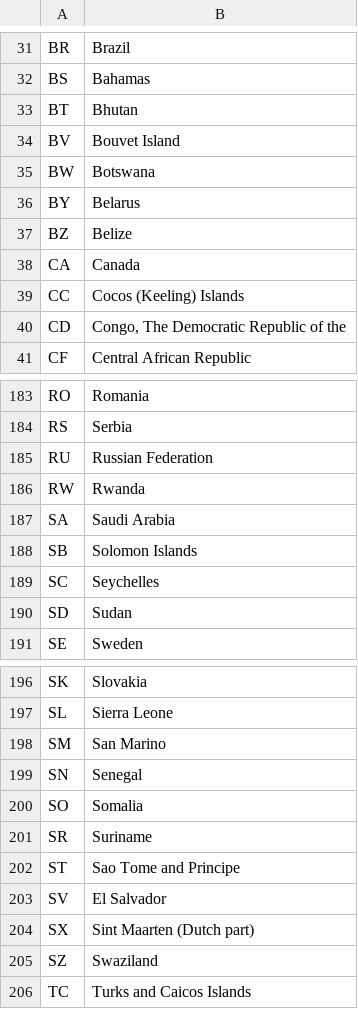
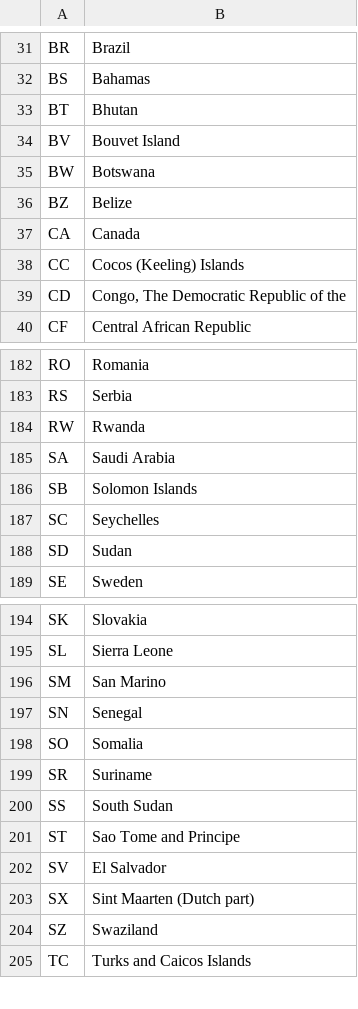
Before and after one commit to sectigo/subject_address_fields, a CSV file: countryName.csv, drawn as a sheet; only a part is shown, gaps mark what is left out.

Commit message:
Add South Sudan; Remove Russia and Belarus; Various other updates.

```diff
--- a/countryName.csv
+++ b/countryName.csv
@@ -35,3 +35,2 @@
 "BW","Botswana"
-"BY","Belarus"
 "BZ","Belize"
@@ -184,3 +183,2 @@
 "RS","Serbia"
-"RU","Russian Federation"
 "RW","Rwanda"
@@ -201,2 +199,3 @@
 "SR","Suriname"
+"SS","South Sudan"
 "ST","Sao Tome and Principe"
```
Also changed, not shown: 1 other file.
